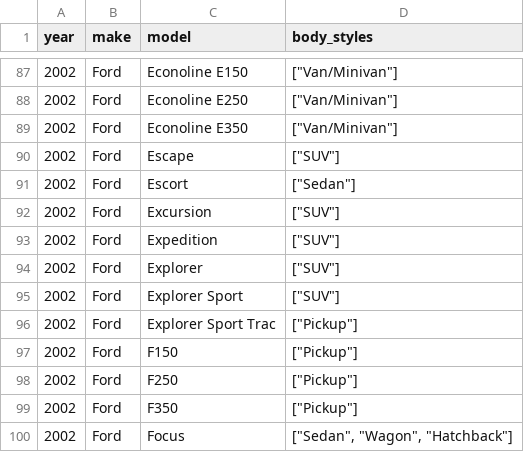
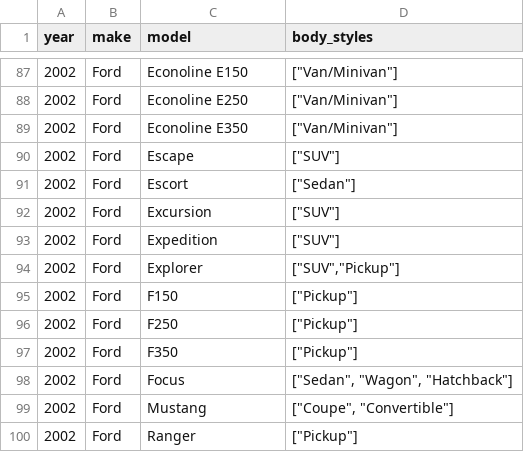
Before and after one commit to romangrinev/us-car-models-data, a CSV file: 2002.csv, drawn as a sheet; only a part is shown, gaps mark what is left out; the shorter side is filled out with more unchanged rows.

```diff
--- a/2002.csv
+++ b/2002.csv
@@ -93,5 +93,3 @@ year,make,model,body_styles
 2002,Ford,Expedition,"[""SUV""]"
-2002,Ford,Explorer,"[""SUV""]"
-2002,Ford,Explorer Sport,"[""SUV""]"
-2002,Ford,Explorer Sport Trac,"[""Pickup""]"
+2002,Ford,Explorer,"[""SUV"",""Pickup""]"
 2002,Ford,F150,"[""Pickup""]"
```
Also changed, not shown: 2000.csv, 2001.csv, 16 other files.
